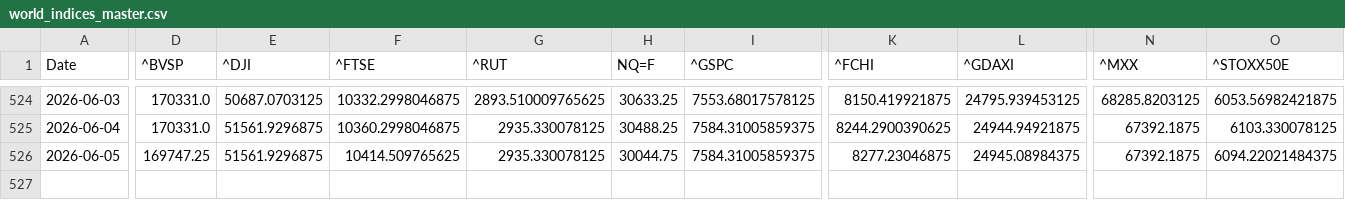
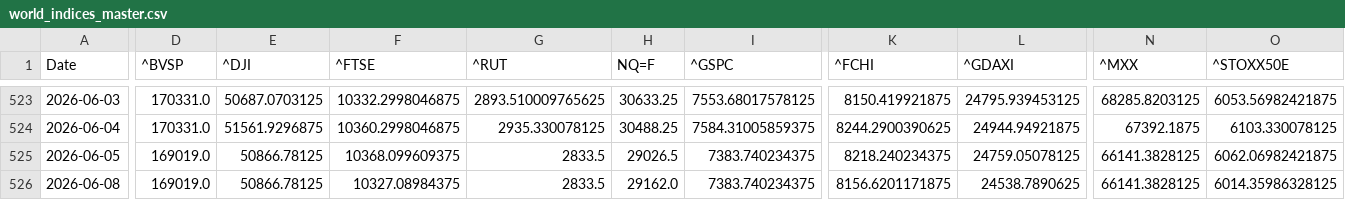
Before and after one commit to rhtjn3-sketch/Stock-Analysis, a CSV file: world_indices_master.csv, drawn as a sheet; only a part is shown, gaps mark what is left out; addresses are those after the commit; rows hold the shown columns only; the diff covers the shown part only; the diff names each change by its address in the sheet, - before the commit and + after, or states it on an @@ line.

```diff
--- a/world_indices_master.csv
+++ b/world_indices_master.csv
-D525 (^BVSP): 169747.25
+D525 (^BVSP): 169019.0
-E525 (^DJI): 51561.9296875
+E525 (^DJI): 50866.78125
-F525 (^FTSE): 10414.509765625
+F525 (^FTSE): 10368.099609375
-G525 (^RUT): 2935.330078125
+G525 (^RUT): 2833.5
-H525 (NQ=F): 30044.75
+H525 (NQ=F): 29026.5
-I525 (^GSPC): 7584.31005859375
+I525 (^GSPC): 7383.740234375
-K525 (^FCHI): 8277.23046875
+K525 (^FCHI): 8218.240234375
-L525 (^GDAXI): 24945.08984375
+L525 (^GDAXI): 24759.05078125
-N525 (^MXX): 67392.1875
+N525 (^MXX): 66141.3828125
-O525 (^STOXX50E): 6094.22021484375
+O525 (^STOXX50E): 6062.06982421875
+row 526: 2026-06-08 | 169019.0 | 50866.78125 | 10327.08984375 | 2833.5 | 29162.0 | 7383.740234375 | 8156.6201171875 | 24538.7890625 | 66141.3828125 | 6014.35986328125
```
Also changed, not shown: 1 removed row and 42 edited cells elsewhere in this file, macro_master.csv, nifty_indices_master.csv, 4 other files.
